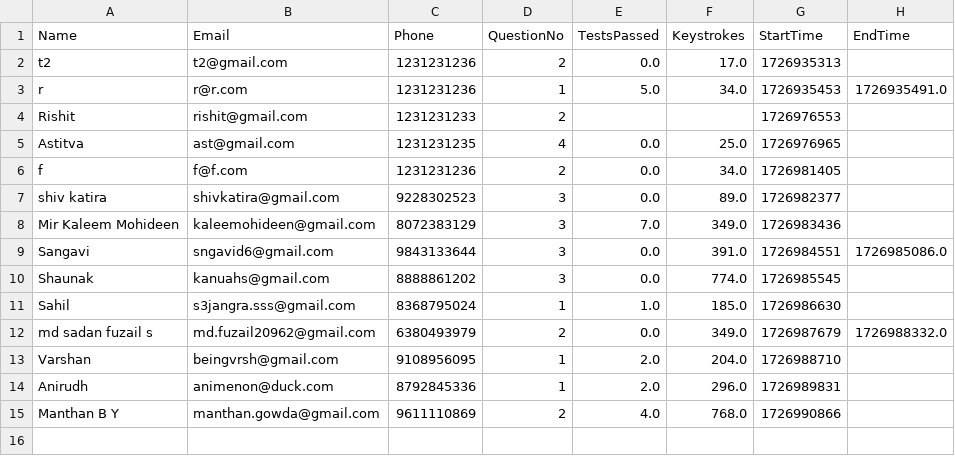
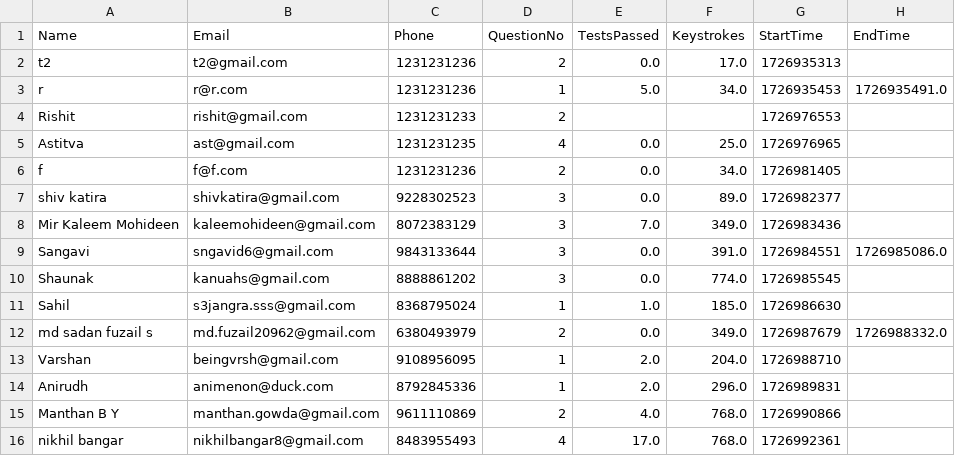
Before and after one commit to abnormalGptPycon/pylon-199, a CSV file: pycon/participants.csv, drawn as a sheet; the diff names each change by its address in the sheet, - before the commit and + after, or states it on an @@ line.

Commit message:
1726993022

```diff
--- a/pycon/participants.csv
+++ b/pycon/participants.csv
+row 16: nikhil bangar | nikhilbangar8@gmail.com | 8483955493 | 4 | 17.0 | 768.0 | 1726992361
```
